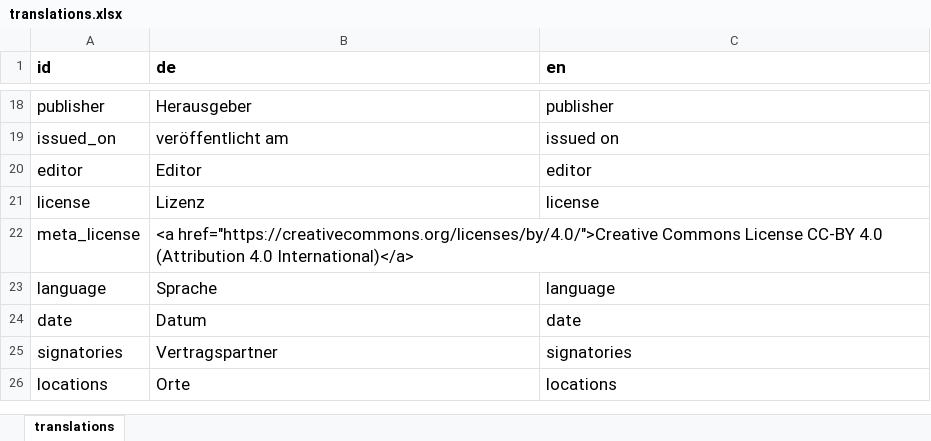
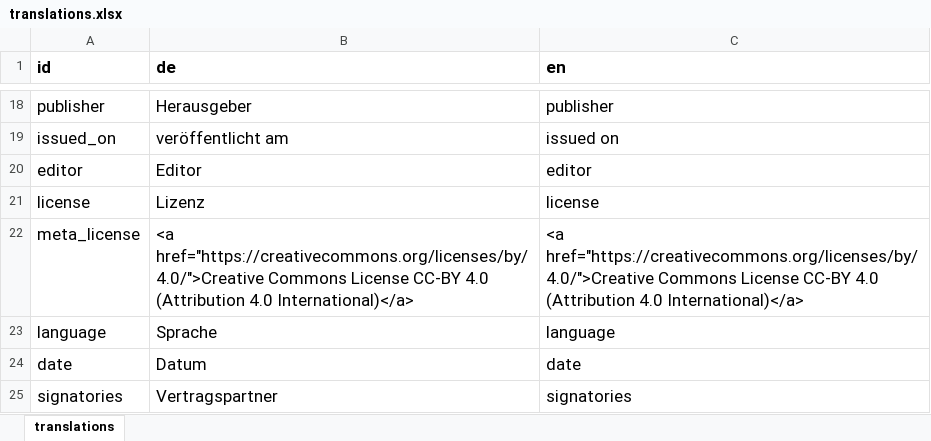
Before and after one commit to ieg-dhr/friver, an Excel workbook: src/translations.xlsx, sheet translations, drawn as a sheet; only a part is shown, gaps mark what is left out; the shorter side is filled out with more unchanged rows; values as stored, in another font and other column widths than the file's, no borders; the diff names each change by its address in the sheet, - before the commit and + after, or states it on an @@ line.

```diff
--- a/src/translations.xlsx (sheet translations)
+++ b/src/translations.xlsx (sheet translations)
-C22 (en): (empty)
+C22 (en): <a href="https://creativecommons.org/licenses/by/4.0/">Creative Commons License CC-BY 4.0 (Attribution 4.0 International)</a>
```
Also changed, not shown: 1 other file.
